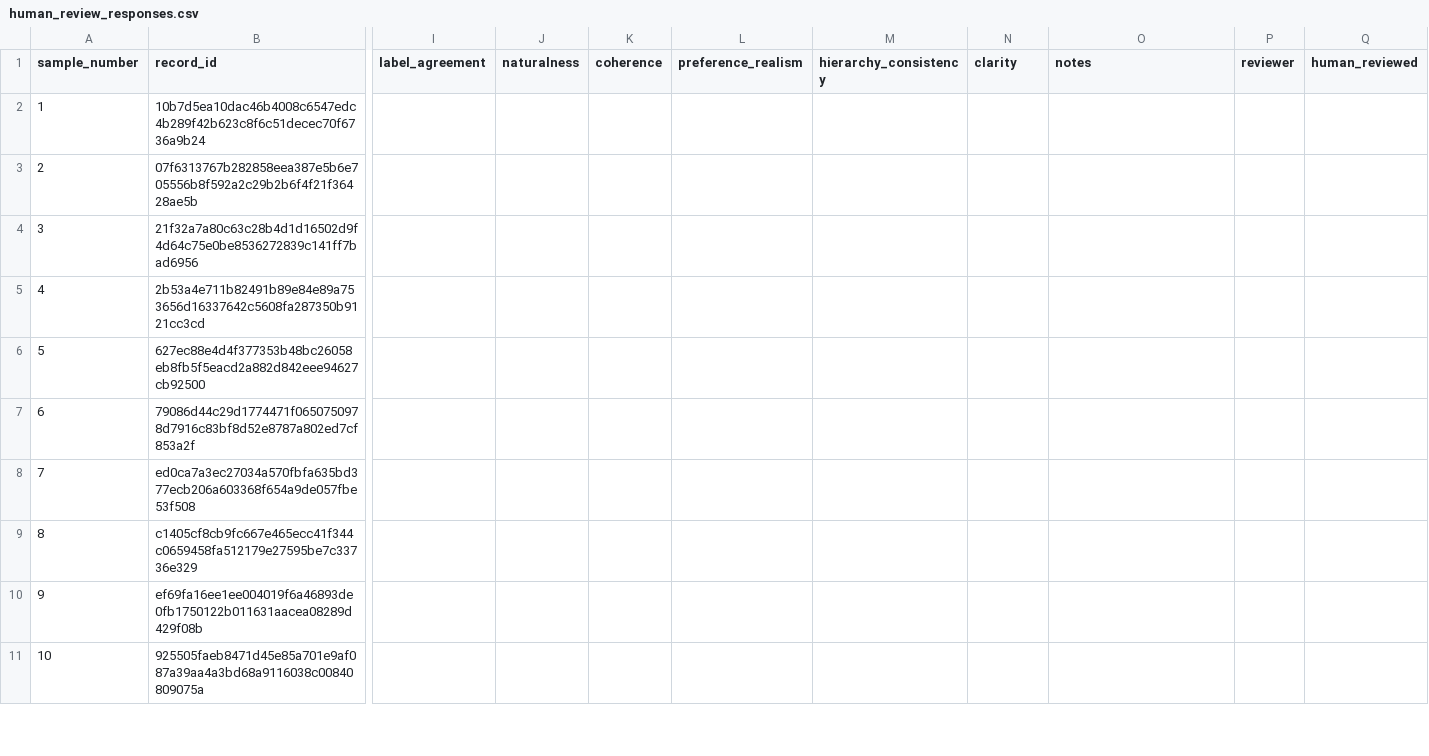
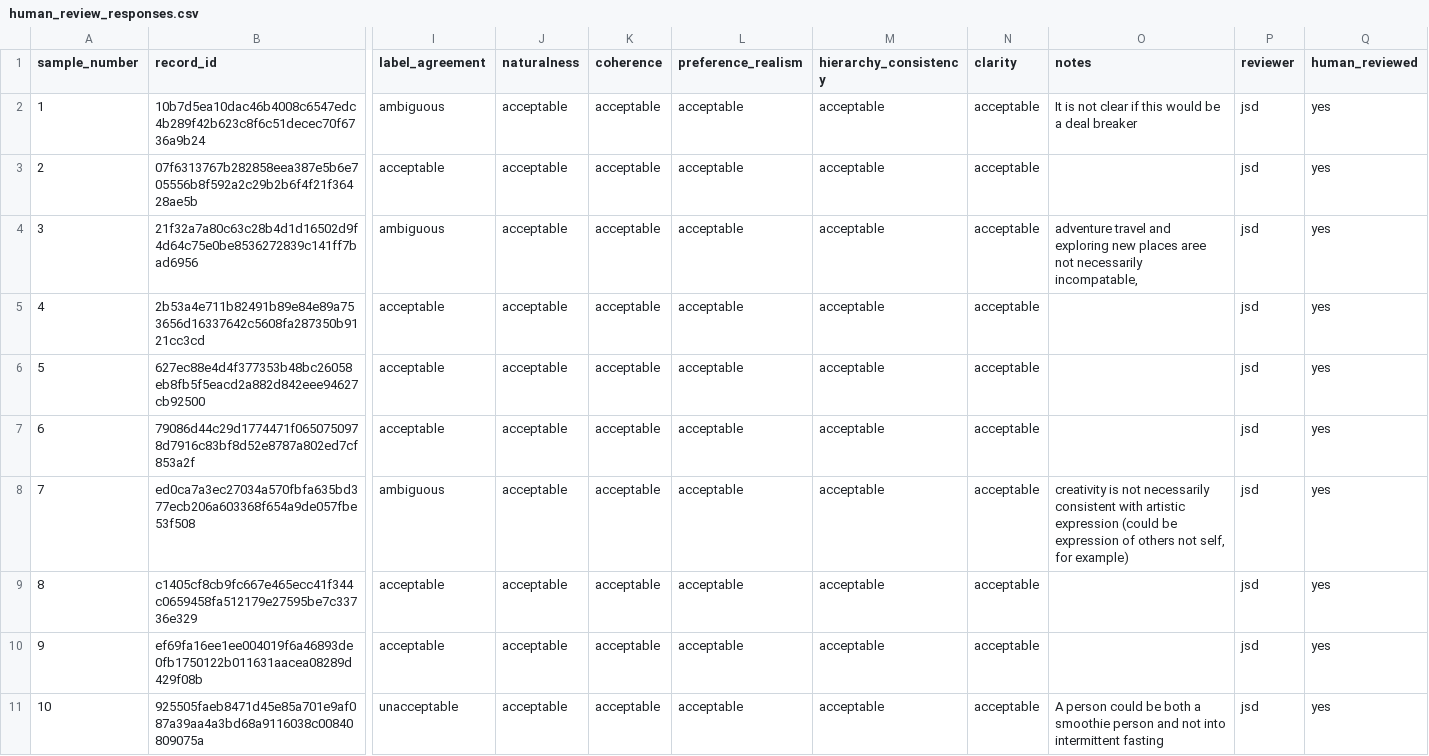
Before and after one commit to Cloisterwood/mini-project-5, a CSV file: docs/human_review_responses.csv, drawn as a sheet; only a part is shown, gaps mark what is left out; the diff covers the shown part only; the diff names each change by its address in the sheet, - before the commit and + after, or states it on an @@ line.

Commit message:
docs: complete stage 3 human review and verified quality gate

```diff
--- a/docs/human_review_responses.csv
+++ b/docs/human_review_responses.csv
-I2 (label_agreement): (empty)
+I2 (label_agreement): ambiguous
-J2:J11 (naturalness): (empty)
+J2:J11 (naturalness): acceptable
-K2:K11 (coherence): (empty)
+K2:K11 (coherence): acceptable
-L2:L11 (preference_realism): (empty)
+L2:L11 (preference_realism): acceptable
-M2:M11 (hierarchy_consistency): (empty)
+M2:M11 (hierarchy_consistency): acceptable
-N2:N11 (clarity): (empty)
+N2:N11 (clarity): acceptable
-O2 (notes): (empty)
+O2 (notes): It is not clear if this would be a deal breaker
-P2:P11 (reviewer): (empty)
+P2:P11 (reviewer): jsd
-Q2:Q11 (human_reviewed): (empty)
+Q2:Q11 (human_reviewed): yes
-I3 (label_agreement): (empty)
+I3 (label_agreement): acceptable
-I4 (label_agreement): (empty)
+I4 (label_agreement): ambiguous
-O4 (notes): (empty)
+O4 (notes): adventure travel and exploring new places aree not necessarily incompatable,
-I5:I7 (label_agreement): (empty)
+I5:I7 (label_agreement): acceptable
-I8 (label_agreement): (empty)
+I8 (label_agreement): ambiguous
-O8 (notes): (empty)
+O8 (notes): creativity is not necessarily consistent with artistic expression (could be expression of others not self, for example)
-I9:I10 (label_agreement): (empty)
+I9:I10 (label_agreement): acceptable
-I11 (label_agreement): (empty)
+I11 (label_agreement): unacceptable
-O11 (notes): (empty)
+O11 (notes): A person could be both a smoothie person and not into intermittent fasting
```
Also changed, not shown: 82 edited cells elsewhere in this file, 6 other files.
